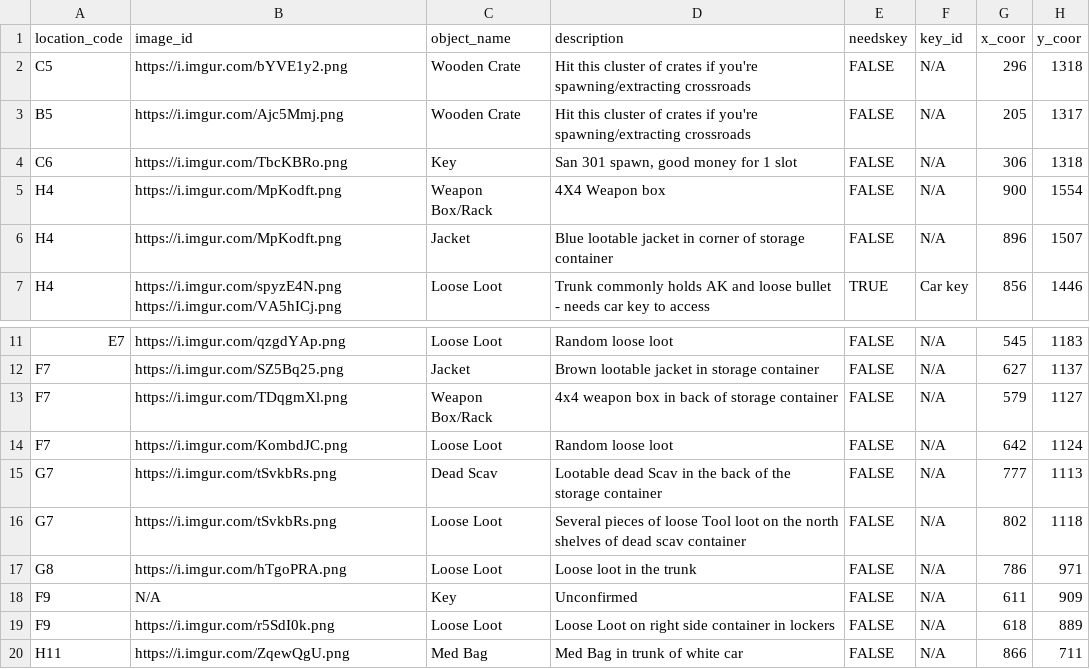
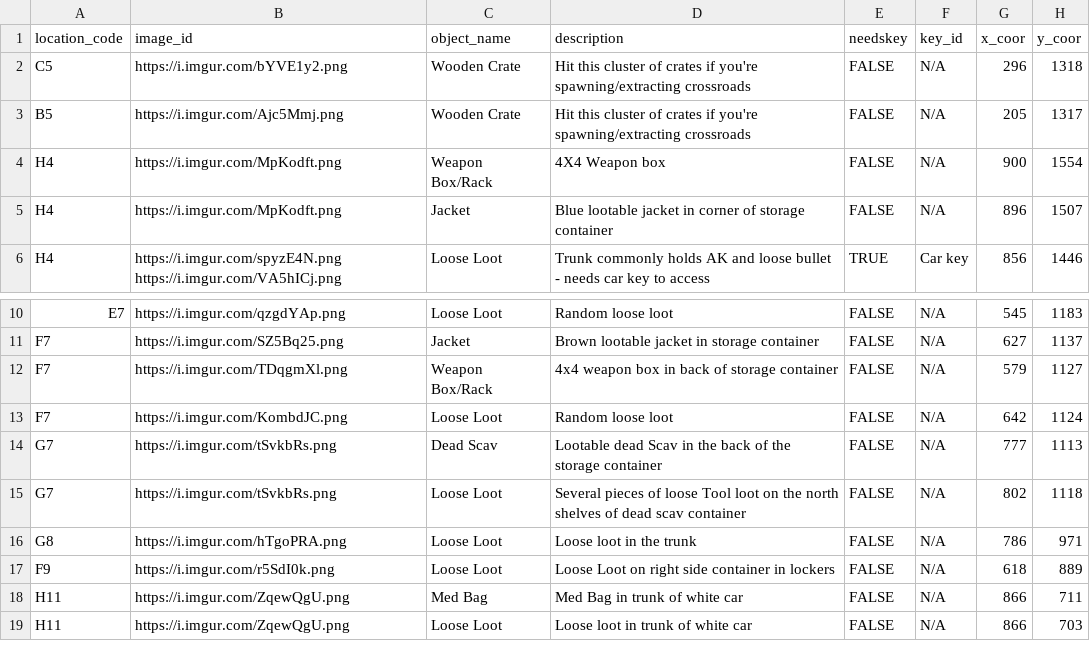
Before and after one commit to Artyvas/Tarkov_Tools, a CSV file: db/searchableobjects.csv, drawn as a sheet; only a part is shown, gaps mark what is left out; the shorter side is filled out with more unchanged rows; the diff covers the shown part only.

```diff
--- a/db/searchableobjects.csv
+++ b/db/searchableobjects.csv
@@ -3,3 +3,2 @@ C5,https://i.imgur.com/bYVE1y2.png,Wooden Crate,Hit this cluster of crates if yo
 B5,https://i.imgur.com/Ajc5Mmj.png,Wooden Crate,Hit this cluster of crates if you're spawning/extracting crossroads,FALSE,N/A,205,1317
-C6,https://i.imgur.com/TbcKBRo.png,Key,"San 301 spawn, good money for 1 slot",FALSE,N/A,306,1318
 H4,https://i.imgur.com/MpKodft.png,Weapon Box/Rack,4X4 Weapon box,FALSE,N/A,900,1554
@@ -17,3 +16,2 @@ G7,https://i.imgur.com/tSvkbRs.png,Loose Loot,Several pieces of loose Tool loot
 G8,https://i.imgur.com/hTgoPRA.png,Loose Loot,Loose loot in the trunk,FALSE,N/A,786,971
-F9,N/A,Key,Unconfirmed,FALSE,N/A,611,909
 F9,https://i.imgur.com/r5SdI0k.png,Loose Loot,Loose Loot on right side container in lockers,FALSE,N/A,618,889
```
Also changed, not shown: 27 removed rows elsewhere in this file.
